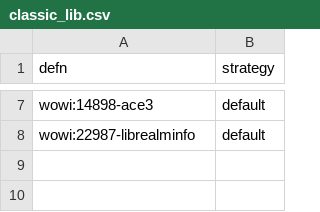
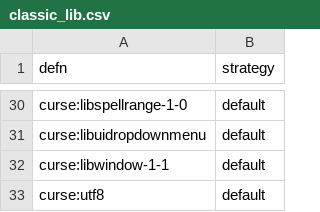
Before and after one commit to luhao007/WoW-Classic-Addons, a CSV file: classic_lib.csv, drawn as a sheet; only a part is shown, gaps mark what is left out; addresses are those after the commit; the diff covers the shown part only; the diff names each change by its address in the sheet, - before the commit and + after, or states it on an @@ line.

Commit message:
Fix some default values

```diff
--- a/classic_lib.csv
+++ b/classic_lib.csv
-A30 (defn): wowi:14898-ace3
+A30 (defn): curse:libspellrange-1-0
+row 31: curse:libuidropdownmenu | default
-A32 (defn): wowi:22987-librealminfo
+A32 (defn): curse:libwindow-1-1
+row 33: curse:utf8 | default
```
Also changed, not shown: 23 added rows elsewhere in this file, 7 other files.
